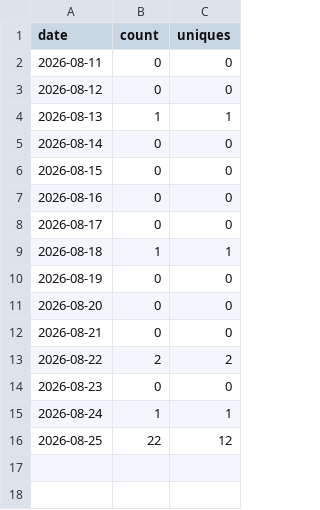
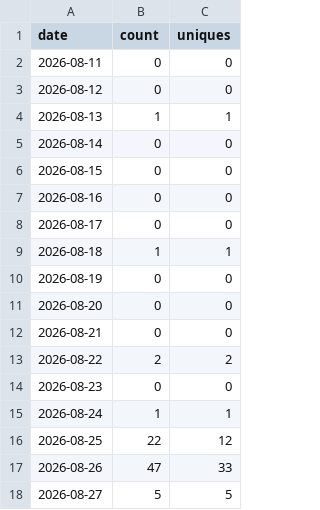
Before and after one commit to FragmentLabz/Ember-Local-First-Emotional-Computing-System-, a CSV file: traffic-data/clones.csv, drawn as a sheet; the diff names each change by its address in the sheet, - before the commit and + after, or states it on an @@ line.

```diff
--- a/traffic-data/clones.csv
+++ b/traffic-data/clones.csv
+row 17: 2026-08-26 | 47 | 33
+row 18: 2026-08-27 | 5 | 5
```
Also changed, not shown: traffic-data/views.csv, 1 other file.
